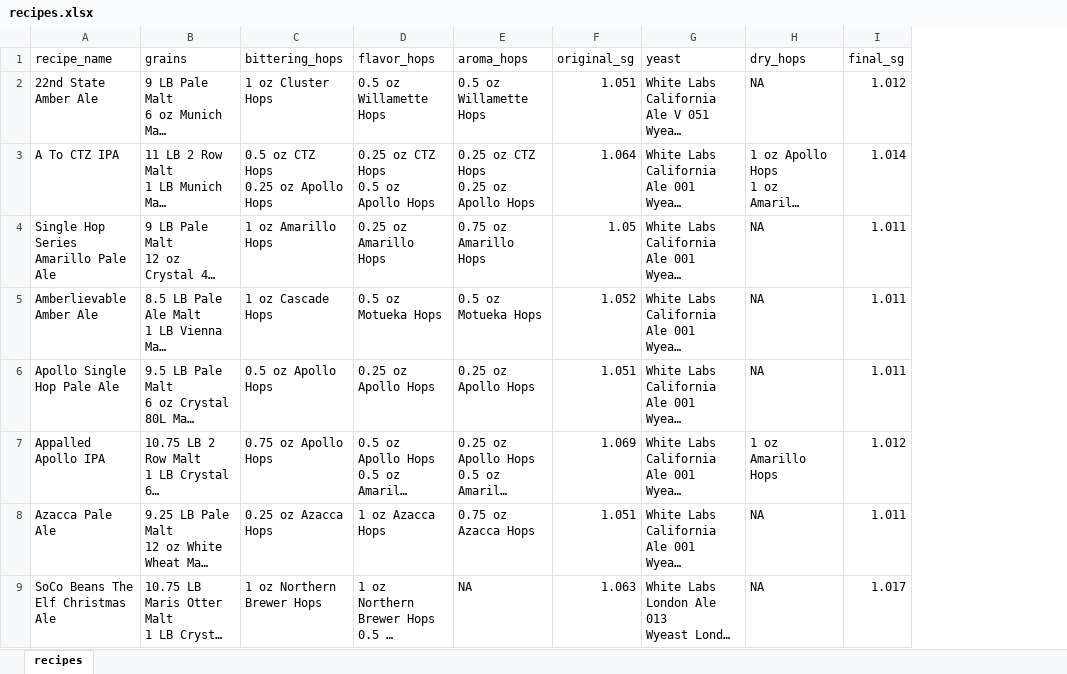
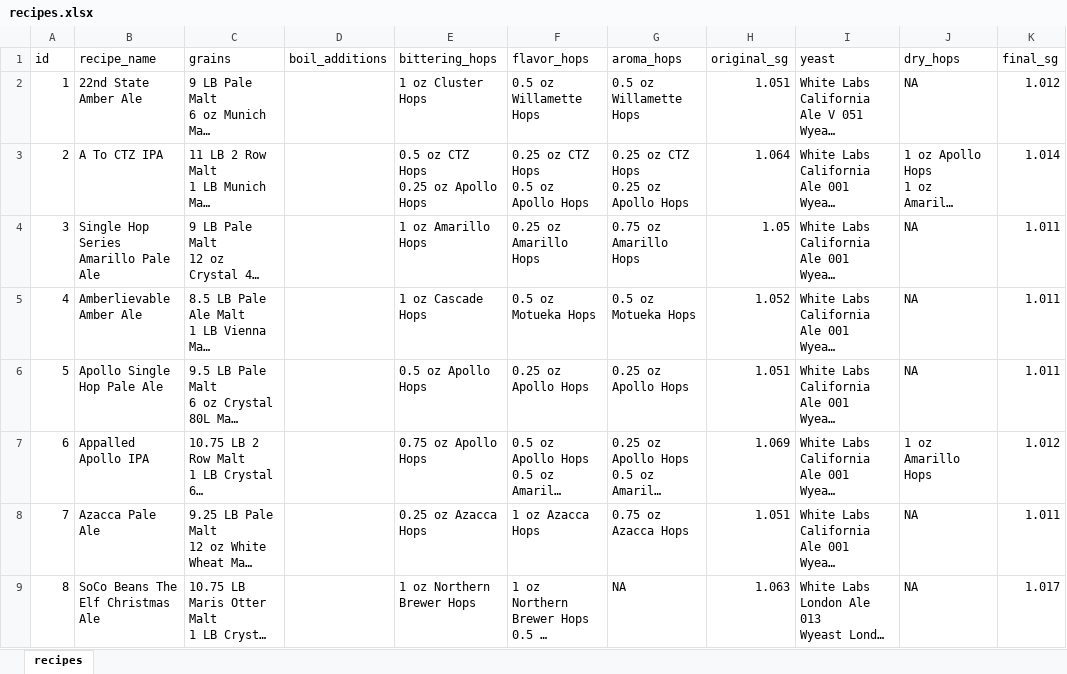
Before and after one commit to critmcdonald/beer-recipes, an Excel workbook: data-processed/recipes.xlsx, sheet recipes, drawn as a sheet; only a part is shown; long unchanged cells end in …; values as stored, in another font and other column widths than the file's, no borders; the diff covers the shown part only; the diff names each change by its address in the sheet, - before the commit and + after, or states it on an @@ line.

```diff
--- a/data-processed/recipes.xlsx (sheet recipes)
+++ b/data-processed/recipes.xlsx (sheet recipes)
+column A (id), rows 2-9: 1 | 2 | 3 | 4 | 5 | 6 | 7 | 8
+column D (boil_additions), empty
```
Also changed, not shown: 1 edited cell elsewhere in this sheet, 28 other files.
